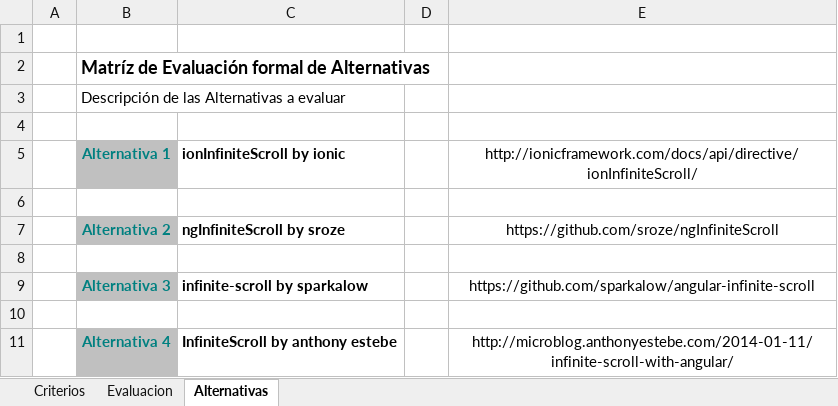
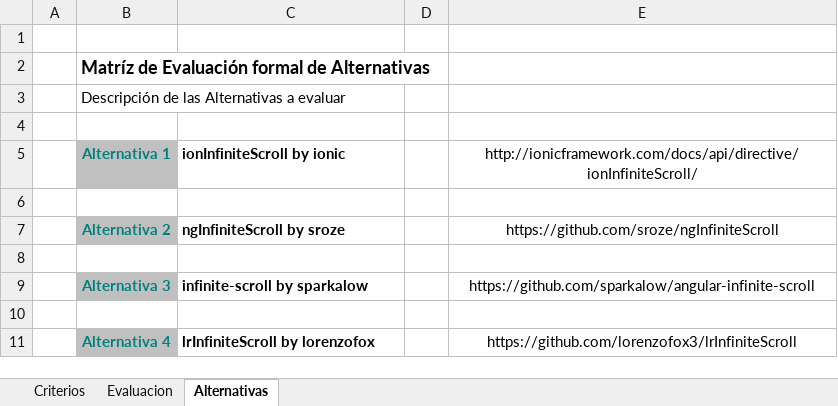
Before and after one commit to fdoll/AngularJS-Components, an Excel workbook: InfiniteScroll/AngularJS - InfiniteScroll.xlsx, sheet Alternativas, drawn as a sheet; values as stored, in another font and other column widths than the file's, no borders; the diff names each change by its address in the sheet, - before the commit and + after, or states it on an @@ line.

Commit message:
infScroll2

```diff
--- a/InfiniteScroll/AngularJS - InfiniteScroll.xlsx (sheet Alternativas)
+++ b/InfiniteScroll/AngularJS - InfiniteScroll.xlsx (sheet Alternativas)
-C11: InfiniteScroll by anthony estebe
+C11: lrInfiniteScroll by lorenzofox
-E11: http://microblog.anthonyestebe.com/2014-01-11/infinite-scroll-with-angular/
+E11: https://github.com/lorenzofox3/lrInfiniteScroll
```
Also changed, not shown: sheet Evaluacion, 9 other files.
